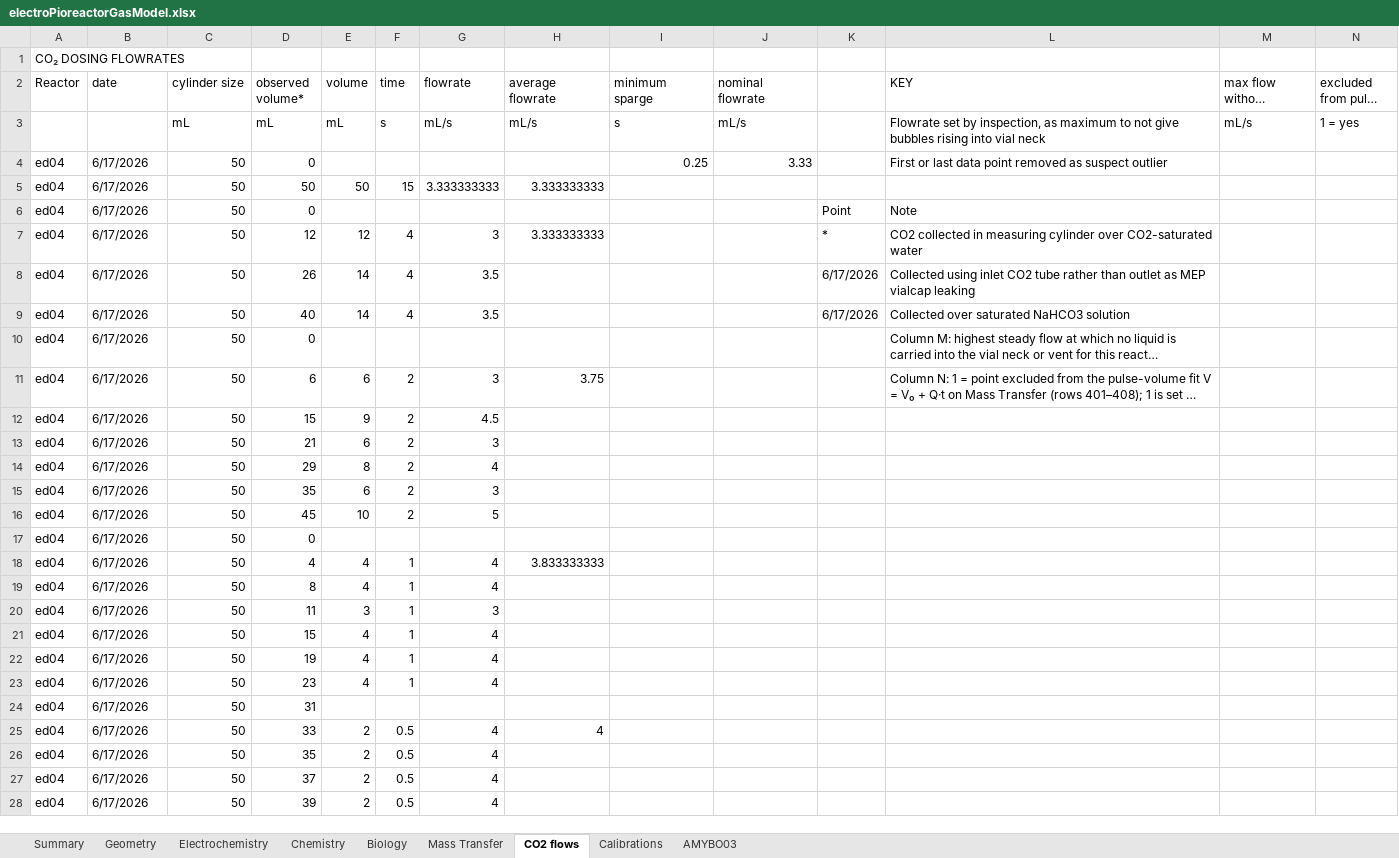
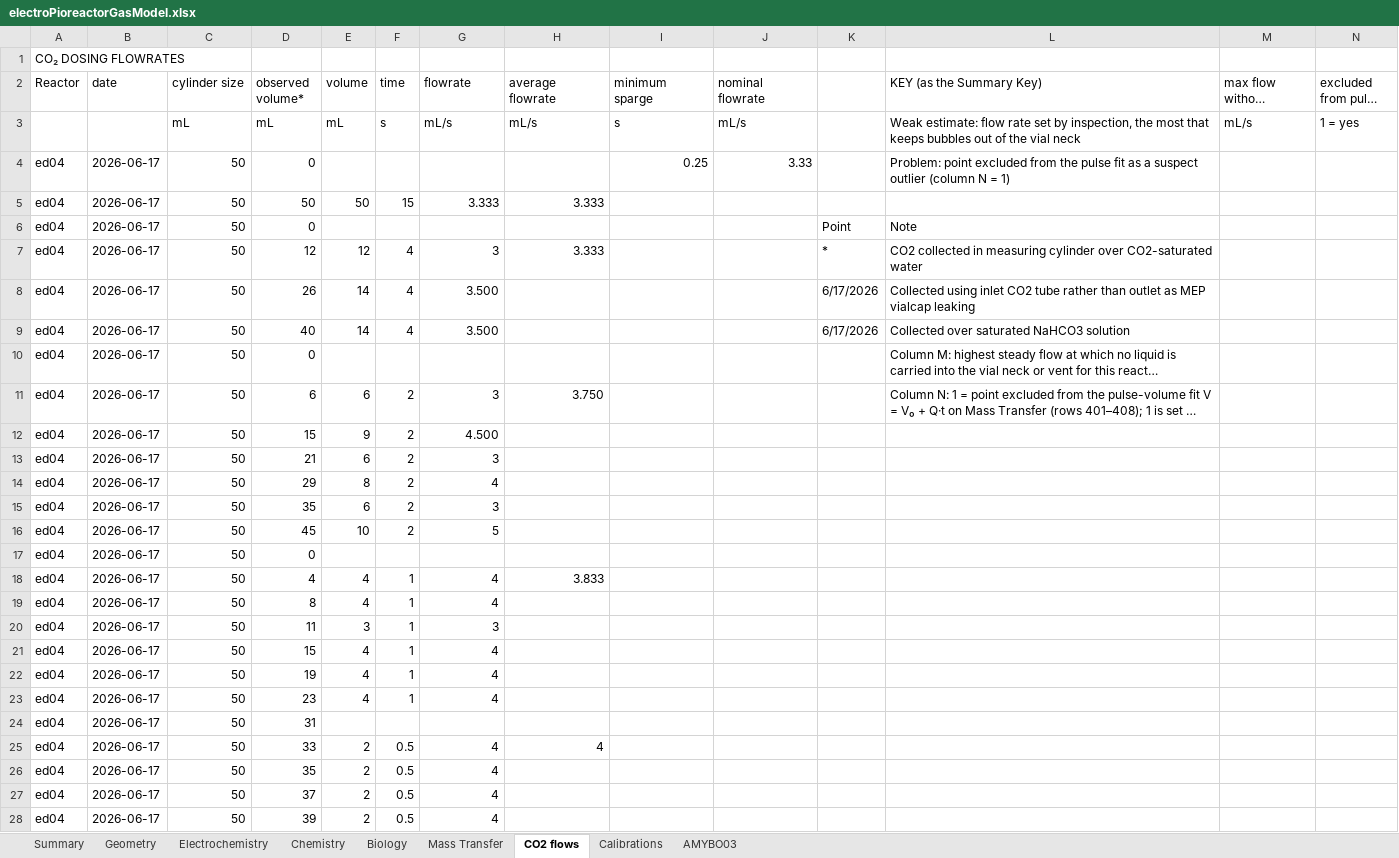
Before and after one commit to amy-bo/electroPioreactor, an Excel workbook: Media/electroPioreactorGasModel.xlsx, sheet CO2 flows, drawn as a sheet; only a part is shown; long unchanged cells end in …; values as stored, in another font and other column widths than the file's, no cell formats; conditional formats not drawn; the diff covers the shown part only; the diff names each change by its address in the sheet, - before the commit and + after, or states it on an @@ line.

```diff
--- a/Media/electroPioreactorGasModel.xlsx (sheet CO2 flows)
+++ b/Media/electroPioreactorGasModel.xlsx (sheet CO2 flows)
-L2: KEY
+L2: KEY (as the Summary Key)
-L3 (KEY (as the Summary Key)): Flowrate set by inspection, as maximum to not give bubbles rising into vial neck
+L3 (KEY (as the Summary Key)): Weak estimate: flow rate set by inspection, the most that keeps bubbles out of the vial neck
-B4:B28 (date): 6/17/2026
+B4:B28 (date): 2026-06-17
-L4 (KEY (as the Summary Key)): First or last data point removed as suspect outlier
+L4 (KEY (as the Summary Key)): Problem: point excluded from the pulse fit as a suspect outlier (column N = 1)
-G5 (flowrate): 3.333333333
+G5 (flowrate): 3.333
-H5 (average flowrate): 3.333333333
+H5 (average flowrate): 3.333
-H7 (average flowrate): 3.333333333
+H7 (average flowrate): 3.333
-G8:G9 (flowrate): 3.5
+G8:G9 (flowrate): 3.500
-H11 (average flowrate): 3.75
+H11 (average flowrate): 3.750
-G12 (flowrate): 4.5
+G12 (flowrate): 4.500
-H18 (average flowrate): 3.833333333
+H18 (average flowrate): 3.833
```
Also changed, not shown: 29 edited cells elsewhere in this sheet, sheet Mass Transfer, sheet Summary, sheet Chemistry, sheet Calibrations, sheet Electrochemistry, sheet AMYBO03, 2 more sheets, cell formats, formulas that keep their value, 16 other files.
